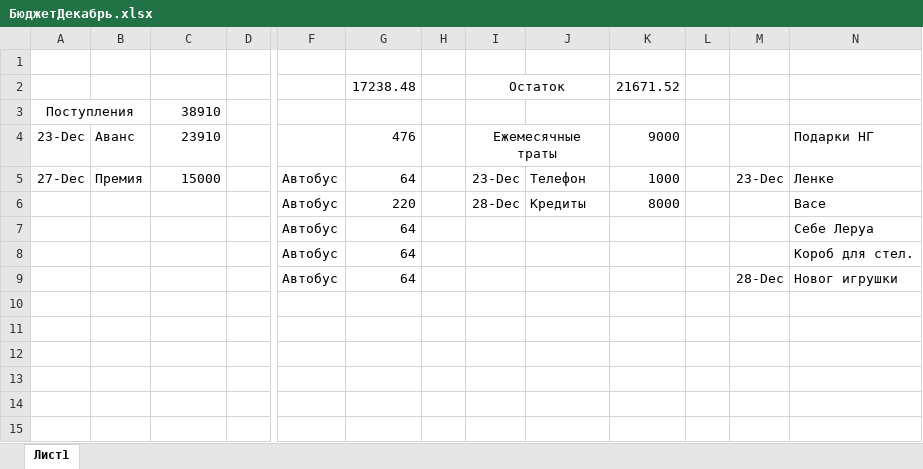
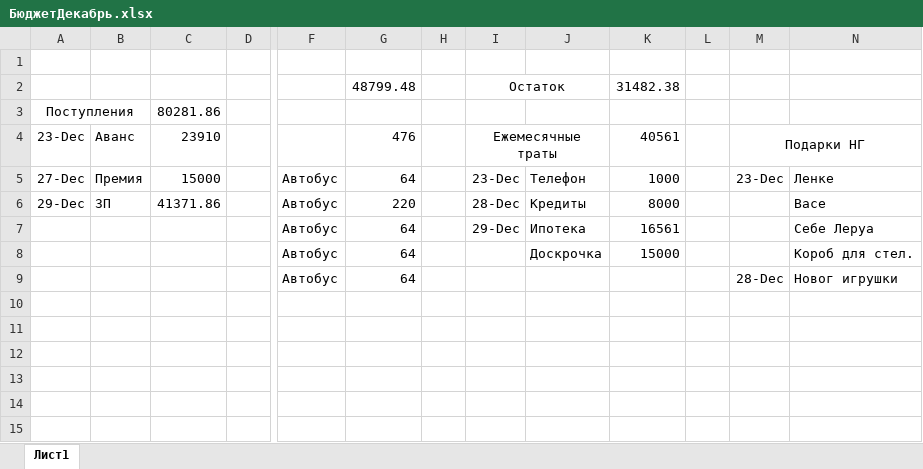
Before and after one commit to veronikaard/ProjectQt, an Excel workbook: БюджетДекабрь.xlsx, sheet Лист1, drawn as a sheet; only a part is shown, gaps mark what is left out; values as stored, in another font and other column widths than the file's, no borders; the diff names each change by its address in the sheet, - before the commit and + after, or states it on an @@ line.

```diff
--- a/БюджетДекабрь.xlsx (sheet Лист1)
+++ b/БюджетДекабрь.xlsx (sheet Лист1)
-G2: 17238.48
+G2: 48799.48
-K2: 21671.52
+K2: 31482.38
-C3: 38910
+C3: 80281.86
-K4: 9000
+K4: 40561
-M4: (empty)
+M4: Подарки НГ
+M4:N4 merged
-N4: Подарки НГ
+N4: (empty)
-A6: (empty)
+A6: 29-Dec
-B6: (empty)
+B6: ЗП
-C6: (empty)
+C6: 41371.86
-I7: (empty)
+I7: 29-Dec
-J7: (empty)
+J7: Ипотека
-K7: (empty)
+K7: 16561
-J8: (empty)
+J8: Доскрочка
-K8: (empty)
+K8: 15000
```
Also changed, not shown: 12 other files.
